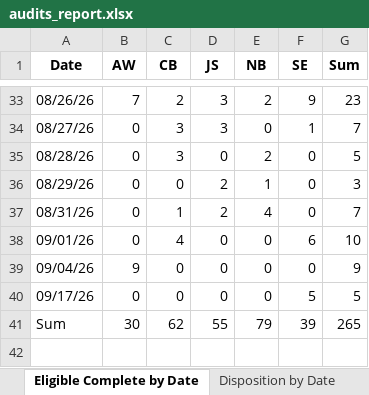
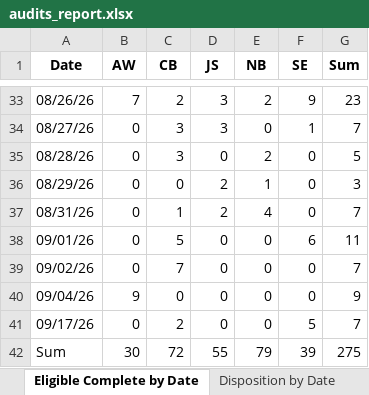
Before and after one commit to sshamblen/public, an Excel workbook: audits_report.xlsx, sheet Eligible Complete by Date, drawn as a sheet; only a part is shown, gaps mark what is left out; values as stored, in another font and other column widths than the file's, no borders; addresses are those after the commit; the diff names each change by its address in the sheet, - before the commit and + after, or states it on an @@ line.

```diff
--- a/audits_report.xlsx (sheet Eligible Complete by Date)
+++ b/audits_report.xlsx (sheet Eligible Complete by Date)
-C38 (CB): 4
+C38 (CB): 5
-G38 (Sum): 10
+G38 (Sum): 11
+row 39: 09/02/26 | 0 | 7 | 0 | 0 | 0 | 7
-C41 (CB): 0
+C41 (CB): 2
-G41 (Sum): 5
+G41 (Sum): 7
-C42 (CB): 62
+C42 (CB): 72
-G42 (Sum): 265
+G42 (Sum): 275
```
Also changed, not shown: sheet Incomplete Stores, sheet Data, sheet Store Status, sheet Disposition by Date, sheet Disposition by Staff.
